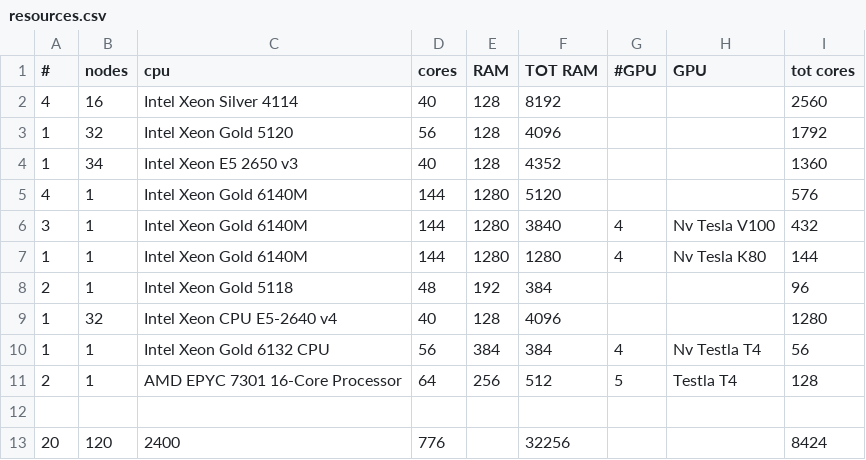
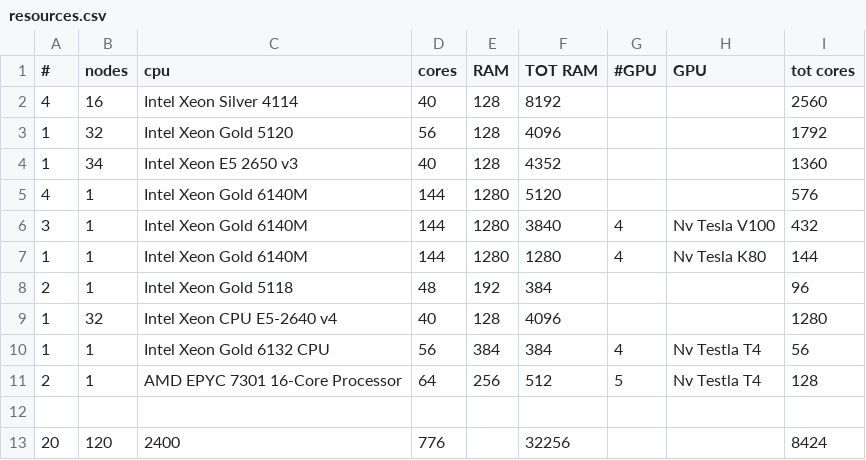
Before and after one commit to Unipisa/hpc, a CSV file: source/hardware/resources.csv, drawn as a sheet.

Commit message:
upd

```diff
--- a/source/hardware/resources.csv
+++ b/source/hardware/resources.csv
@@ -10,3 +10,3 @@
 1,1,Intel Xeon Gold 6132 CPU ,56,384,384,4,Nv Testla T4,56
-2,1,AMD EPYC 7301 16-Core Processor,64,256,512,5,Testla T4,128
+2,1,AMD EPYC 7301 16-Core Processor,64,256,512,5,Nv Testla T4,128
 ,,,,,,,,
```
